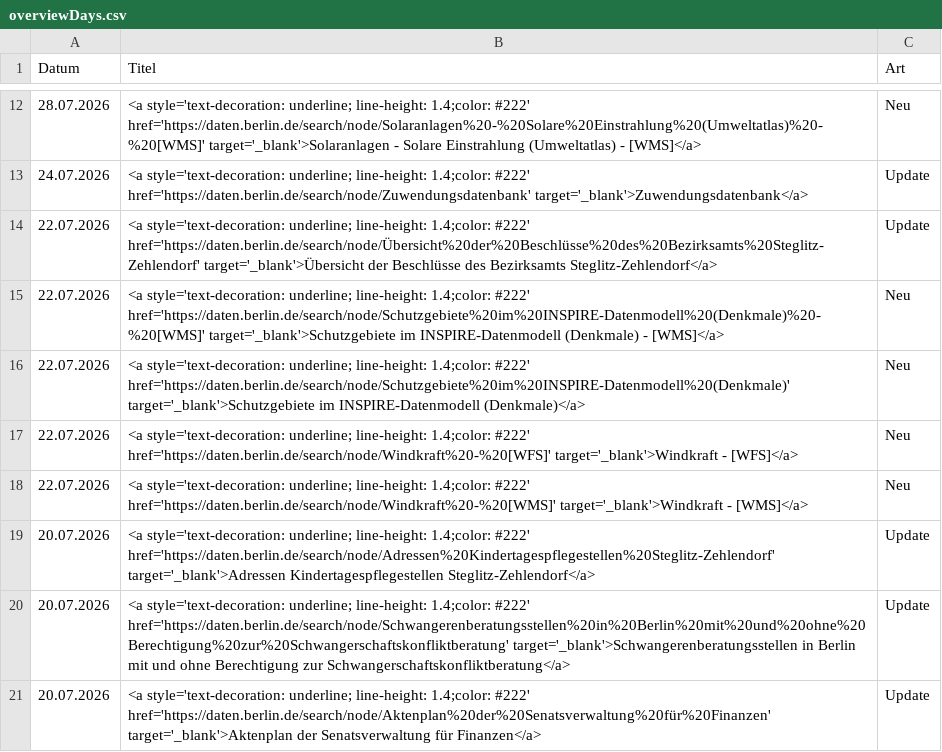
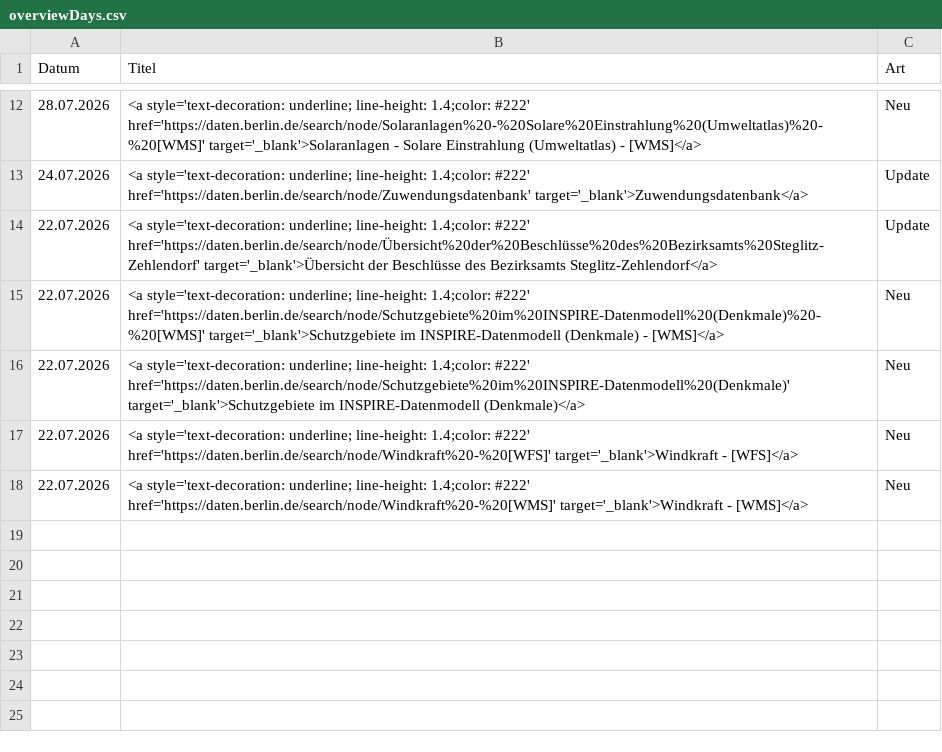
Before and after one commit to technologiestiftung/odis-datenportal-uebersicht, a CSV file: data/overviewDays.csv, drawn as a sheet; only a part is shown, gaps mark what is left out.

```diff
--- a/data/overviewDays.csv
+++ b/data/overviewDays.csv
@@ -18,4 +18 @@ Datum,Titel,Art
 22.07.2026,<a style='text-decoration: underline; line-height: 1.4;color: #222' href='https://daten.berlin.de/search/node/Windkraft%20-%20[WMS]' target='_blank'>Windkraft - [WMS]</a>,Neu
-20.07.2026,<a style='text-decoration: underline; line-height: 1.4;color: #222' href='https://daten.berlin.de/search/node/Adressen%20Kindertagespflegestellen%20Steglitz-Zehlendorf' target='_blank'>Adressen Kindertagespflegestellen Steglitz-Zehlendorf</a>,Update
-20.07.2026,<a style='text-decoration: underline; line-height: 1.4;color: #222' href='https://daten.berlin.de/search/node/Schwangerenberatungsstellen%20in%20Berlin%20mit%20und%20ohne%20Berechtigung%20zur%20Schwangerschaftskonfliktberatung' target='_blank'>Schwangerenberatungsstellen in Berlin mit und ohne Berechtigung zur Schwangerschaftskonfliktberatung</a>,Update
-20.07.2026,<a style='text-decoration: underline; line-height: 1.4;color: #222' href='https://daten.berlin.de/search/node/Aktenplan%20der%20Senatsverwaltung%20für%20Finanzen' target='_blank'>Aktenplan der Senatsverwaltung für Finanzen</a>,Update
```
Also changed, not shown: 1 other file.
